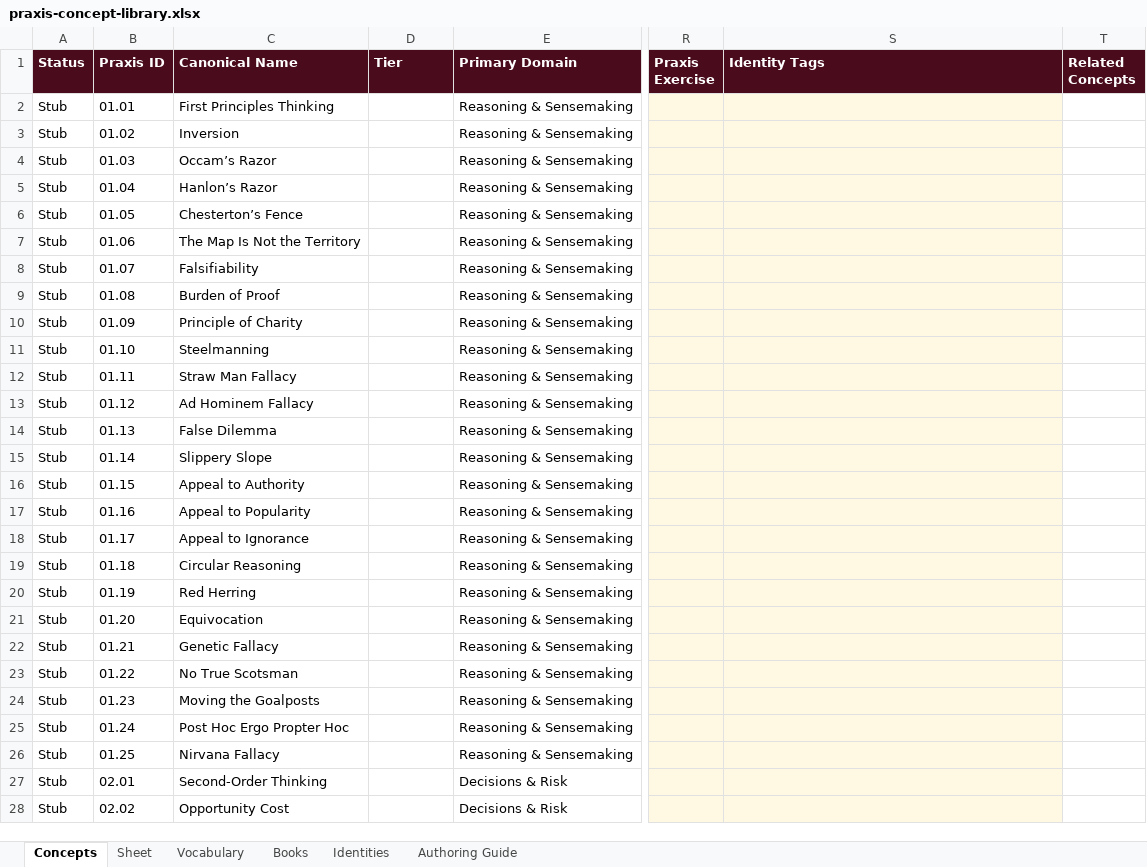
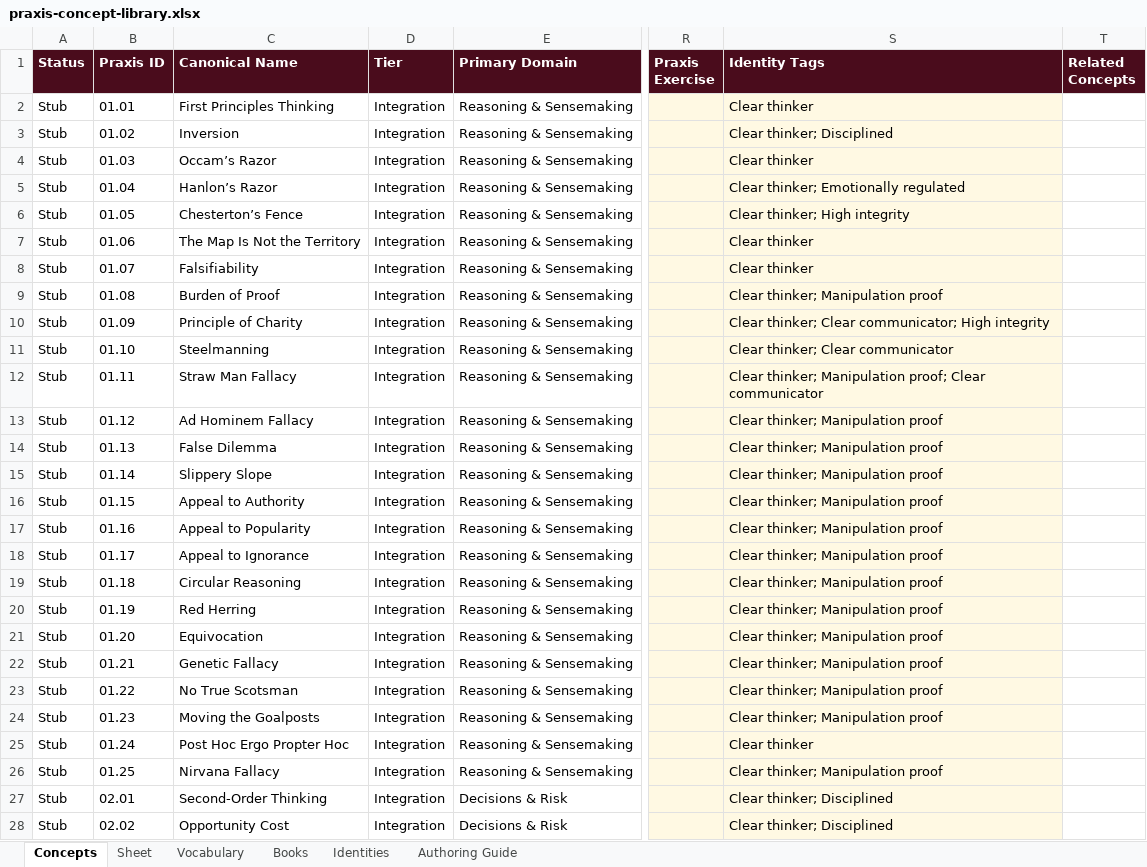
Before and after one commit to AuthoraAcquisition/PraxisNow, an Excel workbook: content/praxis-concept-library.xlsx, sheet Concepts, drawn as a sheet; only a part is shown, gaps mark what is left out; values as stored, in another font and other column widths than the file's, no borders; charts and pictures not drawn; the diff covers the shown part only; the diff names each change by its address in the sheet, - before the commit and + after, or states it on an @@ line.

```diff
--- a/content/praxis-concept-library.xlsx (sheet Concepts)
+++ b/content/praxis-concept-library.xlsx (sheet Concepts)
-D2:D28 (Tier): (empty)
+D2:D28 (Tier): Integration
-S2 (Identity Tags): (empty)
+S2 (Identity Tags): Clear thinker
-S3 (Identity Tags): (empty)
+S3 (Identity Tags): Clear thinker; Disciplined
-S4 (Identity Tags): (empty)
+S4 (Identity Tags): Clear thinker
-S5 (Identity Tags): (empty)
+S5 (Identity Tags): Clear thinker; Emotionally regulated
-S6 (Identity Tags): (empty)
+S6 (Identity Tags): Clear thinker; High integrity
-S7:S8 (Identity Tags): (empty)
+S7:S8 (Identity Tags): Clear thinker
-S9 (Identity Tags): (empty)
+S9 (Identity Tags): Clear thinker; Manipulation proof
-S10 (Identity Tags): (empty)
+S10 (Identity Tags): Clear thinker; Clear communicator; High integrity
-S11 (Identity Tags): (empty)
+S11 (Identity Tags): Clear thinker; Clear communicator
-S12 (Identity Tags): (empty)
+S12 (Identity Tags): Clear thinker; Manipulation proof; Clear communicator
-S13:S24 (Identity Tags): (empty)
+S13:S24 (Identity Tags): Clear thinker; Manipulation proof
-S25 (Identity Tags): (empty)
+S25 (Identity Tags): Clear thinker
-S26 (Identity Tags): (empty)
+S26 (Identity Tags): Clear thinker; Manipulation proof
-S27:S28 (Identity Tags): (empty)
+S27:S28 (Identity Tags): Clear thinker; Disciplined
```
Also changed, not shown: 546 edited cells elsewhere in this sheet, sheet Identities, sheet Authoring Guide.
